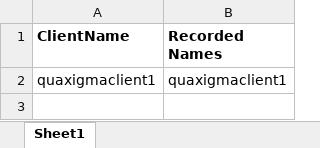
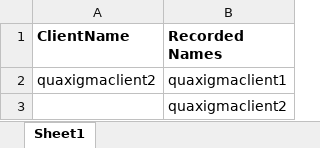
Before and after one commit to ranjitk92/ClientListTest, an Excel workbook: ClientTestListwithMacro.xlsm, sheet Sheet1, drawn as a sheet; values as stored, in another font and other column widths than the file's, no borders; the diff names each change by its address in the sheet, - before the commit and + after, or states it on an @@ line.

Commit message:
Update ClientTestListwithMacro.xlsm

```diff
--- a/ClientTestListwithMacro.xlsm (sheet Sheet1)
+++ b/ClientTestListwithMacro.xlsm (sheet Sheet1)
-A2 (ClientName): quaxigmaclient1
+A2 (ClientName): quaxigmaclient2
+row 3:  | quaxigmaclient2
```
